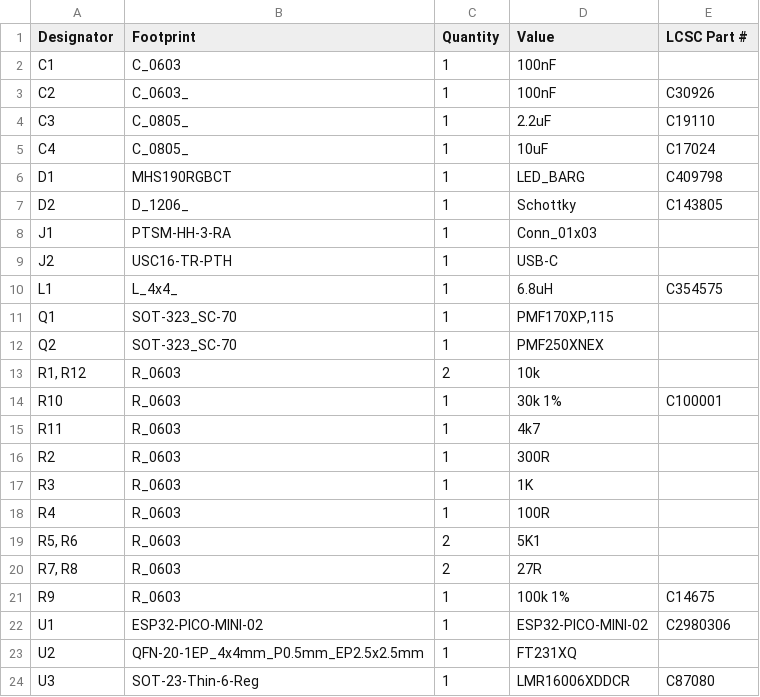
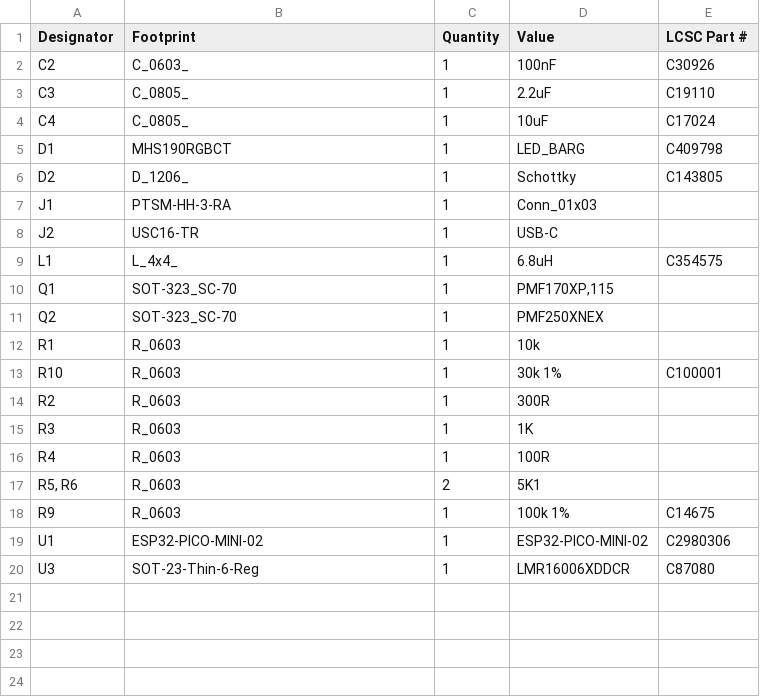
Before and after one commit to revk/ESP32-Generic, a CSV file: PCB/LED/production/bom.csv (was PCB/Generic5/production/bom.csv), drawn as a sheet.

```diff
--- a/PCB/Generic5/production/bom.csv
+++ b/PCB/LED/production/bom.csv
@@ -1,3 +1,2 @@
 Designator,Footprint,Quantity,Value,LCSC Part #
-C1,C_0603,1,100nF,
 C2,C_0603_,1,100nF,C30926
@@ -8,3 +7,3 @@ D2,D_1206_,1,Schottky,C143805
 J1,PTSM-HH-3-RA,1,Conn_01x03,
-J2,USC16-TR-PTH,1,USB-C,
+J2,USC16-TR,1,USB-C,
 L1,L_4x4_,1,6.8uH,C354575
@@ -12,5 +11,4 @@ Q1,SOT-323_SC-70,1,"PMF170XP,115",
 Q2,SOT-323_SC-70,1,PMF250XNEX,
-"R1, R12",R_0603,2,10k,
+R1,R_0603,1,10k,
 R10,R_0603,1,30k 1%,C100001
-R11,R_0603,1,4k7,
 R2,R_0603,1,300R,
@@ -19,6 +17,4 @@ R4,R_0603,1,100R,
 "R5, R6",R_0603,2,5K1,
-"R7, R8",R_0603,2,27R,
 R9,R_0603,1,100k 1%,C14675
 U1,ESP32-PICO-MINI-02,1,ESP32-PICO-MINI-02,C2980306
-U2,QFN-20-1EP_4x4mm_P0.5mm_EP2.5x2.5mm,1,FT231XQ,
 U3,SOT-23-Thin-6-Reg,1,LMR16006XDDCR,C87080
```
Also changed, not shown: 18 other files.
